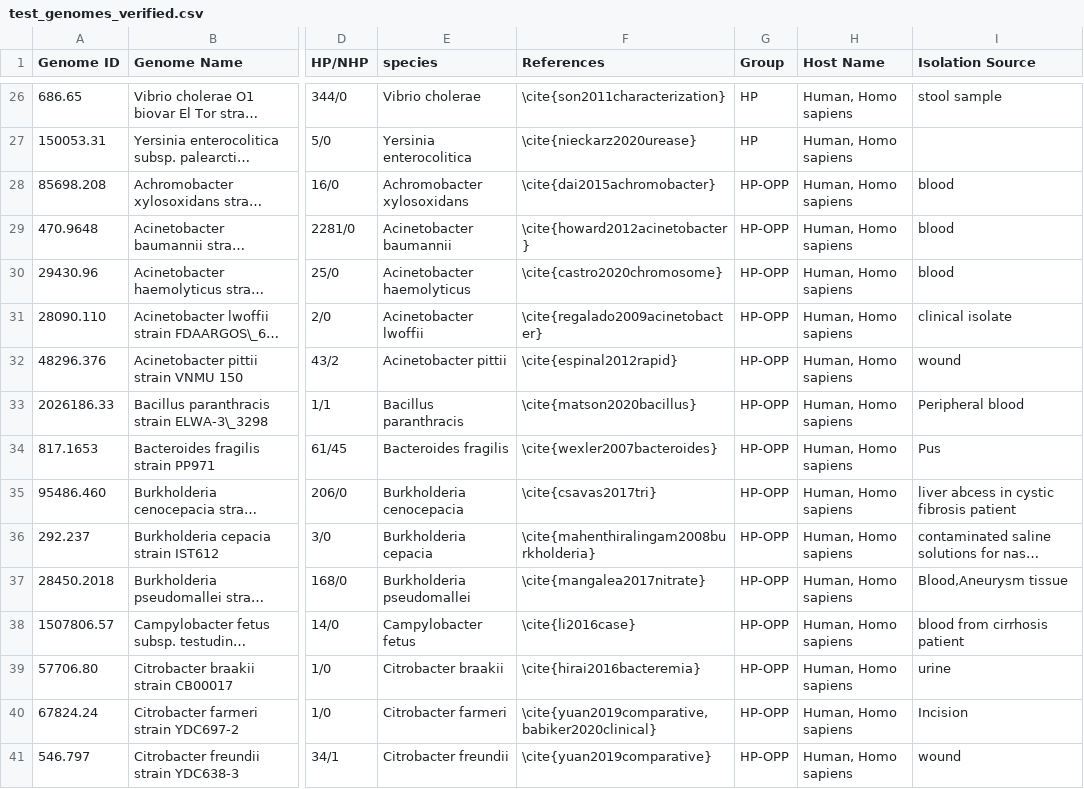
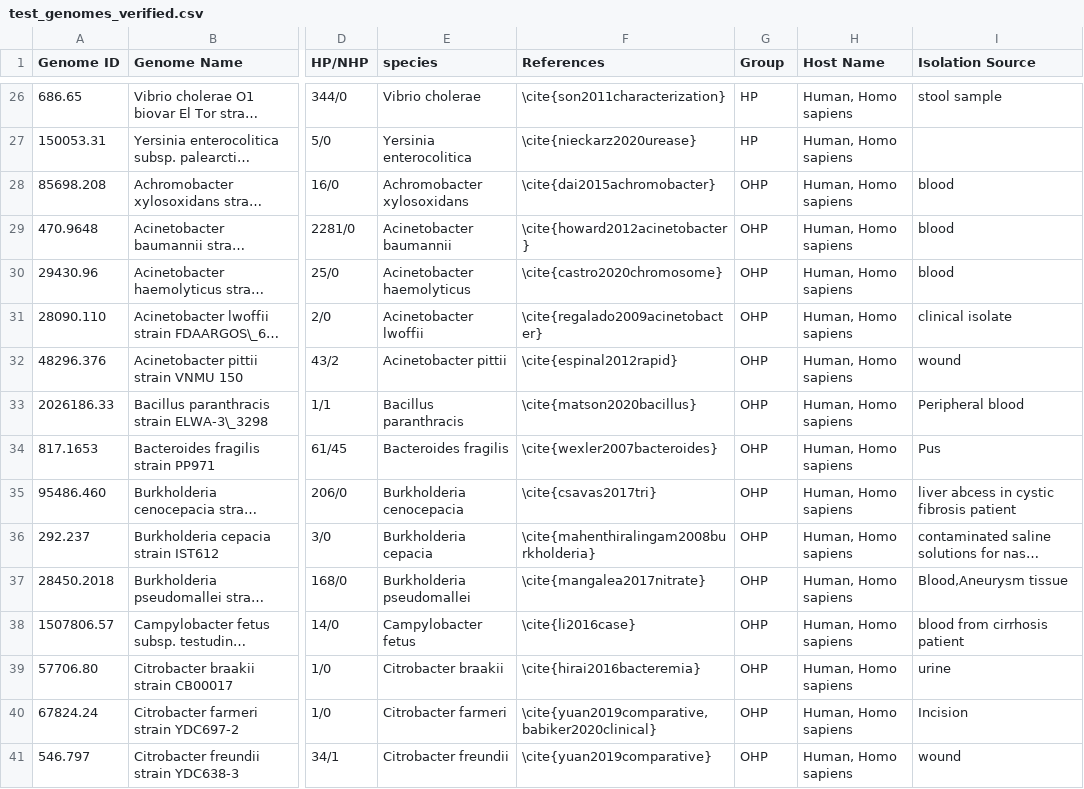
Before and after one commit to shakedna1/wspc_rep, a CSV file: Data/test_genomes_verified.csv, drawn as a sheet; only a part is shown, gaps mark what is left out; long unchanged cells end in …; the diff covers the shown part only; the diff names each change by its address in the sheet, - before the commit and + after, or states it on an @@ line.

Commit message:
Change group names from HP-OPP and NHP-OPP to OHP and ONHP

```diff
--- a/Data/test_genomes_verified.csv
+++ b/Data/test_genomes_verified.csv
-G28:G41 (Group): HP-OPP
+G28:G41 (Group): OHP
```
Also changed, not shown: 103 edited cells elsewhere in this file.
